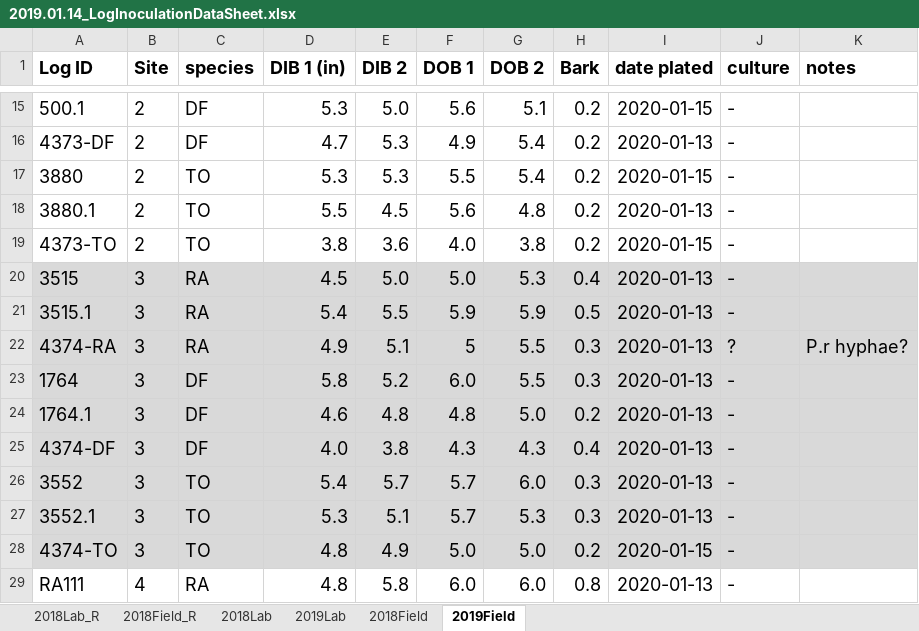
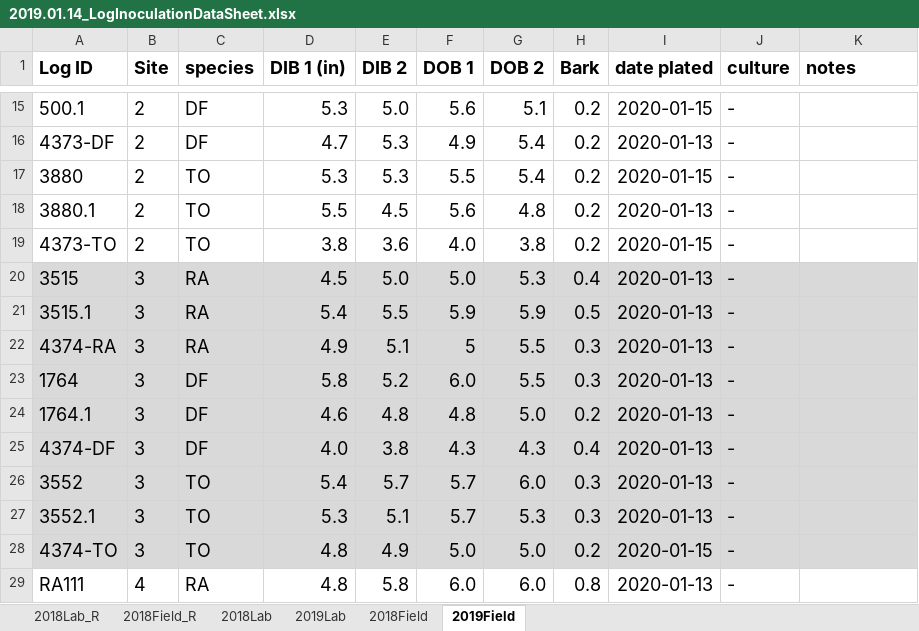
Before and after one commit to HazelDaniels/SOD_PhD, an Excel workbook: Ch3_Radiata/2019.01.14_LogInoculationDataSheet.xlsx, sheet 2019Field, drawn as a sheet; only a part is shown, gaps mark what is left out; values as stored, in another font and other column widths than the file's, no borders; the diff names each change by its address in the sheet, - before the commit and + after, or states it on an @@ line.

```diff
--- a/Ch3_Radiata/2019.01.14_LogInoculationDataSheet.xlsx (sheet 2019Field)
+++ b/Ch3_Radiata/2019.01.14_LogInoculationDataSheet.xlsx (sheet 2019Field)
-J22 (culture): ?
+J22 (culture): -
-K22 (notes): P.r hyphae?
+K22 (notes): (empty)
```
Also changed, not shown: sheet 2018Lab_R, sheet 2018Field_R.
